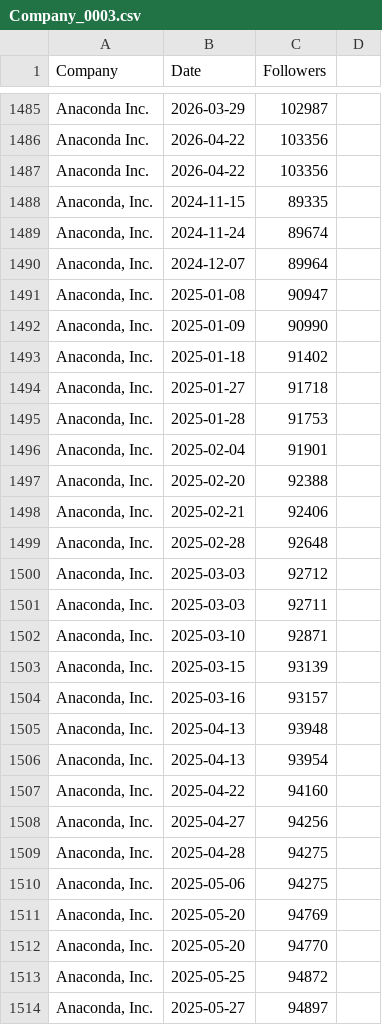
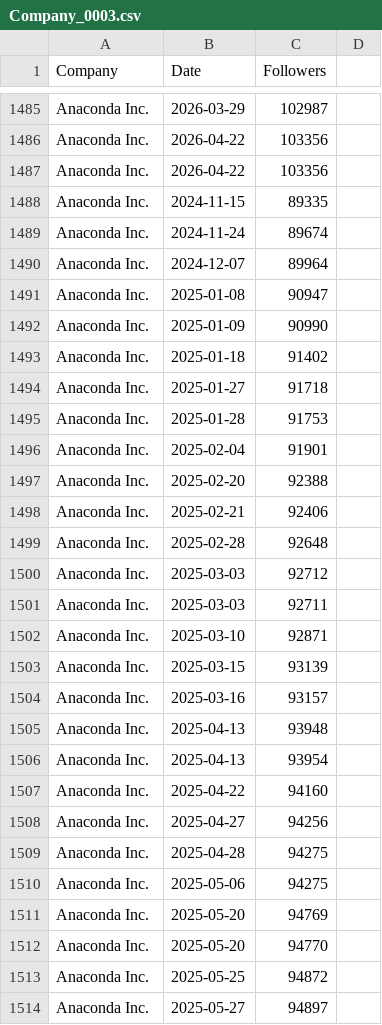
Before and after one commit to Joint-Operations-Working-Group/Social-Media-Analytics, a CSV file: Linkedin/Company_0003.csv, drawn as a sheet; only a part is shown, gaps mark what is left out; the diff covers the shown part only.

Commit message:
Update Company_0003.csv

```diff
--- a/Linkedin/Company_0003.csv
+++ b/Linkedin/Company_0003.csv
@@ -1487,28 +1487,28 @@ Anaconda Inc.,2026-04-22,103356
 Anaconda Inc.,2026-04-22,103356
-"Anaconda, Inc.",2024-11-15,89335
-"Anaconda, Inc.",2024-11-24,89674
-"Anaconda, Inc.",2024-12-07,89964
-"Anaconda, Inc.",2025-01-08,90947
-"Anaconda, Inc.",2025-01-09,90990
-"Anaconda, Inc.",2025-01-18,91402
-"Anaconda, Inc.",2025-01-27,91718
-"Anaconda, Inc.",2025-01-28,91753
-"Anaconda, Inc.",2025-02-04,91901
-"Anaconda, Inc.",2025-02-20,92388
-"Anaconda, Inc.",2025-02-21,92406
-"Anaconda, Inc.",2025-02-28,92648
-"Anaconda, Inc.",2025-03-03,92712
-"Anaconda, Inc.",2025-03-03,92711
-"Anaconda, Inc.",2025-03-10,92871
-"Anaconda, Inc.",2025-03-15,93139
-"Anaconda, Inc.",2025-03-16,93157
-"Anaconda, Inc.",2025-04-13,93948
-"Anaconda, Inc.",2025-04-13,93954
-"Anaconda, Inc.",2025-04-22,94160
-"Anaconda, Inc.",2025-04-27,94256
-"Anaconda, Inc.",2025-04-28,94275
-"Anaconda, Inc.",2025-05-06,94275
-"Anaconda, Inc.",2025-05-20,94769
-"Anaconda, Inc.",2025-05-20,94770
-"Anaconda, Inc.",2025-05-25,94872
-"Anaconda, Inc.",2025-05-27,94897
+"Anaconda Inc.",2024-11-15,89335
+"Anaconda Inc.",2024-11-24,89674
+"Anaconda Inc.",2024-12-07,89964
+"Anaconda Inc.",2025-01-08,90947
+"Anaconda Inc.",2025-01-09,90990
+"Anaconda Inc.",2025-01-18,91402
+"Anaconda Inc.",2025-01-27,91718
+"Anaconda Inc.",2025-01-28,91753
+"Anaconda Inc.",2025-02-04,91901
+"Anaconda Inc.",2025-02-20,92388
+"Anaconda Inc.",2025-02-21,92406
+"Anaconda Inc.",2025-02-28,92648
+"Anaconda Inc.",2025-03-03,92712
+"Anaconda Inc.",2025-03-03,92711
+"Anaconda Inc.",2025-03-10,92871
+"Anaconda Inc.",2025-03-15,93139
+"Anaconda Inc.",2025-03-16,93157
+"Anaconda Inc.",2025-04-13,93948
+"Anaconda Inc.",2025-04-13,93954
+"Anaconda Inc.",2025-04-22,94160
+"Anaconda Inc.",2025-04-27,94256
+"Anaconda Inc.",2025-04-28,94275
+"Anaconda Inc.",2025-05-06,94275
+"Anaconda Inc.",2025-05-20,94769
+"Anaconda Inc.",2025-05-20,94770
+"Anaconda Inc.",2025-05-25,94872
+"Anaconda Inc.",2025-05-27,94897
```
Also changed, not shown: 13 added rows, 13 removed rows and 72 edited cells elsewhere in this file.
